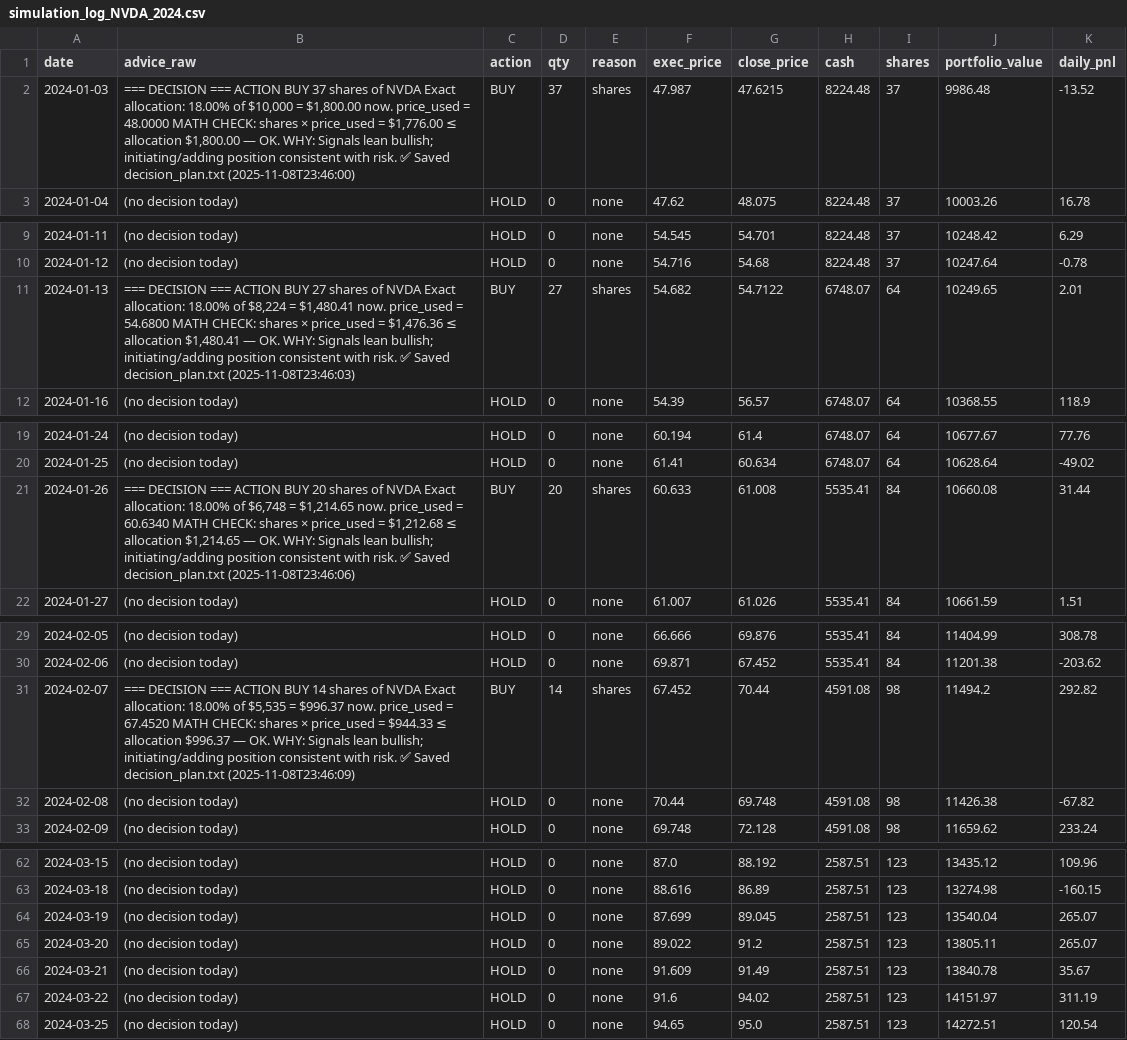
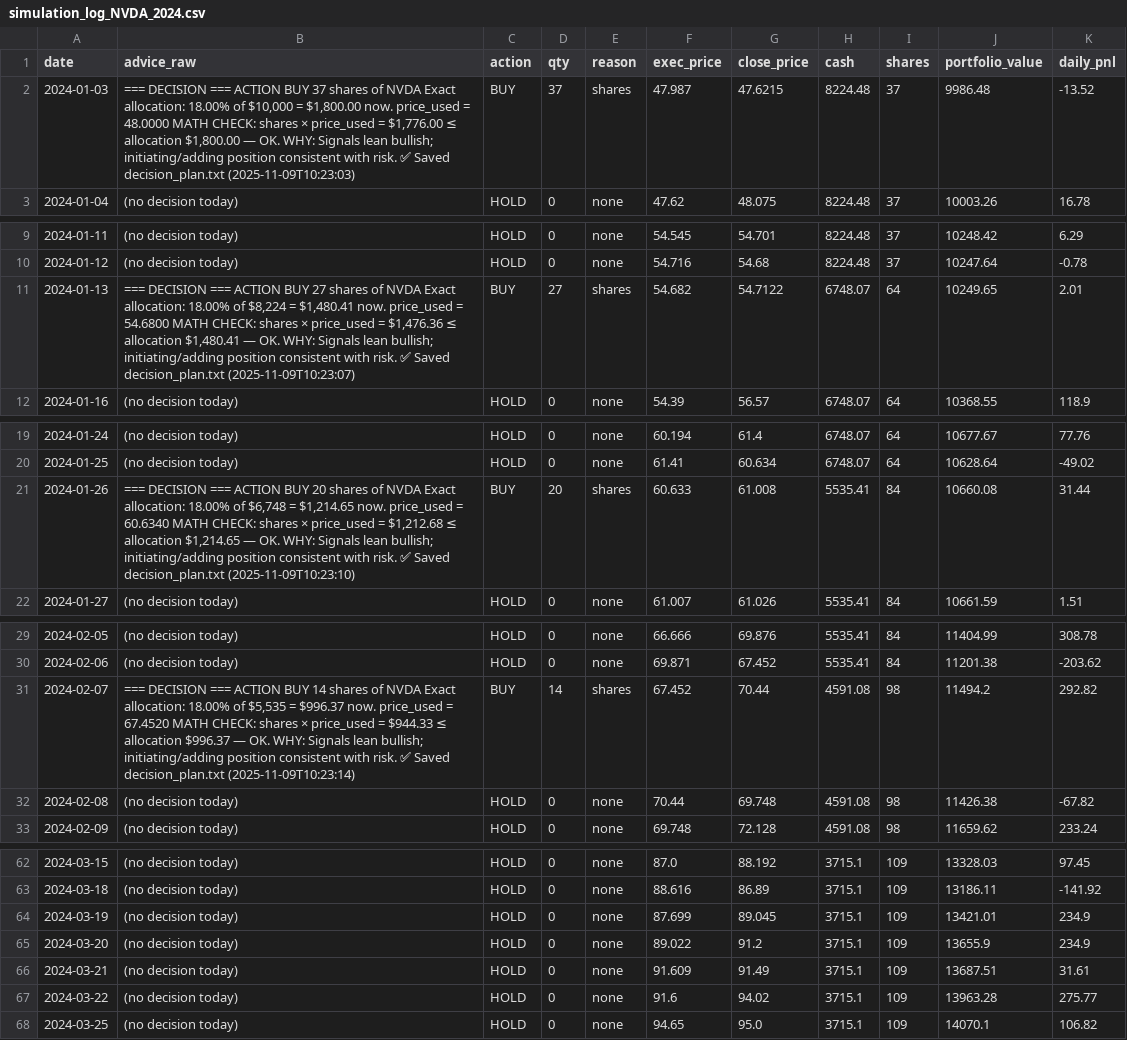
Before and after one commit to winstonxwu/FUTURES, a CSV file: data/simulation_log_NVDA_2024.csv, drawn as a sheet; only a part is shown, gaps mark what is left out; the diff covers the shown part only.

```diff
--- a/data/simulation_log_NVDA_2024.csv
+++ b/data/simulation_log_NVDA_2024.csv
@@ -1,3 +1,3 @@
 date,advice_raw,action,qty,reason,exec_price,close_price,cash,shares,portfolio_value,daily_pnl
-2024-01-03,"=== DECISION === ACTION BUY 37 shares of NVDA Exact allocation: 18.00% of $10,000 = $1,800.00 now. price_used = 48.0000 MATH CHECK: shares × price_used = $1,776.00 ≤ allocation $1,800.00 — OK. WHY: Signals lean bullish; initiating/adding position consistent with risk.  ✅ Saved decision_plan.txt (2025-11-08T23:46:00)",BUY,37,shares,47.987,47.6215,8224.48,37,9986.48,-13.52
+2024-01-03,"=== DECISION === ACTION BUY 37 shares of NVDA Exact allocation: 18.00% of $10,000 = $1,800.00 now. price_used = 48.0000 MATH CHECK: shares × price_used = $1,776.00 ≤ allocation $1,800.00 — OK. WHY: Signals lean bullish; initiating/adding position consistent with risk.  ✅ Saved decision_plan.txt (2025-11-09T10:23:03)",BUY,37,shares,47.987,47.6215,8224.48,37,9986.48,-13.52
 2024-01-04,(no decision today),HOLD,0,none,47.62,48.075,8224.48,37,10003.26,16.78
@@ -10,3 +10,3 @@ date,advice_raw,action,qty,reason,exec_price,close_price,cash,shares,portfolio_v
 2024-01-12,(no decision today),HOLD,0,none,54.716,54.68,8224.48,37,10247.64,-0.78
-2024-01-13,"=== DECISION === ACTION BUY 27 shares of NVDA Exact allocation: 18.00% of $8,224 = $1,480.41 now. price_used = 54.6800 MATH CHECK: shares × price_used = $1,476.36 ≤ allocation $1,480.41 — OK. WHY: Signals lean bullish; initiating/adding position consistent with risk.  ✅ Saved decision_plan.txt (2025-11-08T23:46:03)",BUY,27,shares,54.682,54.7122,6748.07,64,10249.65,2.01
+2024-01-13,"=== DECISION === ACTION BUY 27 shares of NVDA Exact allocation: 18.00% of $8,224 = $1,480.41 now. price_used = 54.6800 MATH CHECK: shares × price_used = $1,476.36 ≤ allocation $1,480.41 — OK. WHY: Signals lean bullish; initiating/adding position consistent with risk.  ✅ Saved decision_plan.txt (2025-11-09T10:23:07)",BUY,27,shares,54.682,54.7122,6748.07,64,10249.65,2.01
 2024-01-16,(no decision today),HOLD,0,none,54.39,56.57,6748.07,64,10368.55,118.9
@@ -20,3 +20,3 @@ date,advice_raw,action,qty,reason,exec_price,close_price,cash,shares,portfolio_v
 2024-01-25,(no decision today),HOLD,0,none,61.41,60.634,6748.07,64,10628.64,-49.02
-2024-01-26,"=== DECISION === ACTION BUY 20 shares of NVDA Exact allocation: 18.00% of $6,748 = $1,214.65 now. price_used = 60.6340 MATH CHECK: shares × price_used = $1,212.68 ≤ allocation $1,214.65 — OK. WHY: Signals lean bullish; initiating/adding position consistent with risk.  ✅ Saved decision_plan.txt (2025-11-08T23:46:06)",BUY,20,shares,60.633,61.008,5535.41,84,10660.08,31.44
+2024-01-26,"=== DECISION === ACTION BUY 20 shares of NVDA Exact allocation: 18.00% of $6,748 = $1,214.65 now. price_used = 60.6340 MATH CHECK: shares × price_used = $1,212.68 ≤ allocation $1,214.65 — OK. WHY: Signals lean bullish; initiating/adding position consistent with risk.  ✅ Saved decision_plan.txt (2025-11-09T10:23:10)",BUY,20,shares,60.633,61.008,5535.41,84,10660.08,31.44
 2024-01-27,(no decision today),HOLD,0,none,61.007,61.026,5535.41,84,10661.59,1.51
@@ -30,3 +30,3 @@ date,advice_raw,action,qty,reason,exec_price,close_price,cash,shares,portfolio_v
 2024-02-06,(no decision today),HOLD,0,none,69.871,67.452,5535.41,84,11201.38,-203.62
-2024-02-07,"=== DECISION === ACTION BUY 14 shares of NVDA Exact allocation: 18.00% of $5,535 = $996.37 now. price_used = 67.4520 MATH CHECK: shares × price_used = $944.33 ≤ allocation $996.37 — OK. WHY: Signals lean bullish; initiating/adding position consistent with risk.  ✅ Saved decision_plan.txt (2025-11-08T23:46:09)",BUY,14,shares,67.452,70.44,4591.08,98,11494.2,292.82
+2024-02-07,"=== DECISION === ACTION BUY 14 shares of NVDA Exact allocation: 18.00% of $5,535 = $996.37 now. price_used = 67.4520 MATH CHECK: shares × price_used = $944.33 ≤ allocation $996.37 — OK. WHY: Signals lean bullish; initiating/adding position consistent with risk.  ✅ Saved decision_plan.txt (2025-11-09T10:23:14)",BUY,14,shares,67.452,70.44,4591.08,98,11494.2,292.82
 2024-02-08,(no decision today),HOLD,0,none,70.44,69.748,4591.08,98,11426.38,-67.82
@@ -62,7 +62,7 @@ date,advice_raw,action,qty,reason,exec_price,close_price,cash,shares,portfolio_v
-2024-03-15,(no decision today),HOLD,0,none,87.0,88.192,2587.51,123,13435.12,109.96
-2024-03-18,(no decision today),HOLD,0,none,88.616,86.89,2587.51,123,13274.98,-160.15
-2024-03-19,(no decision today),HOLD,0,none,87.699,89.045,2587.51,123,13540.04,265.07
-2024-03-20,(no decision today),HOLD,0,none,89.022,91.2,2587.51,123,13805.11,265.07
-2024-03-21,(no decision today),HOLD,0,none,91.609,91.49,2587.51,123,13840.78,35.67
-2024-03-22,(no decision today),HOLD,0,none,91.6,94.02,2587.51,123,14151.97,311.19
-2024-03-25,(no decision today),HOLD,0,none,94.65,95.0,2587.51,123,14272.51,120.54
+2024-03-15,(no decision today),HOLD,0,none,87.0,88.192,3715.1,109,13328.03,97.45
+2024-03-18,(no decision today),HOLD,0,none,88.616,86.89,3715.1,109,13186.11,-141.92
+2024-03-19,(no decision today),HOLD,0,none,87.699,89.045,3715.1,109,13421.01,234.9
+2024-03-20,(no decision today),HOLD,0,none,89.022,91.2,3715.1,109,13655.9,234.9
+2024-03-21,(no decision today),HOLD,0,none,91.609,91.49,3715.1,109,13687.51,31.61
+2024-03-22,(no decision today),HOLD,0,none,91.6,94.02,3715.1,109,13963.28,275.77
+2024-03-25,(no decision today),HOLD,0,none,94.65,95.0,3715.1,109,14070.1,106.82
```
Also changed, not shown: 50 edited cells elsewhere in this file, data/gemini.csv, data/simulation_log_META_2024.csv, 8 other files.
